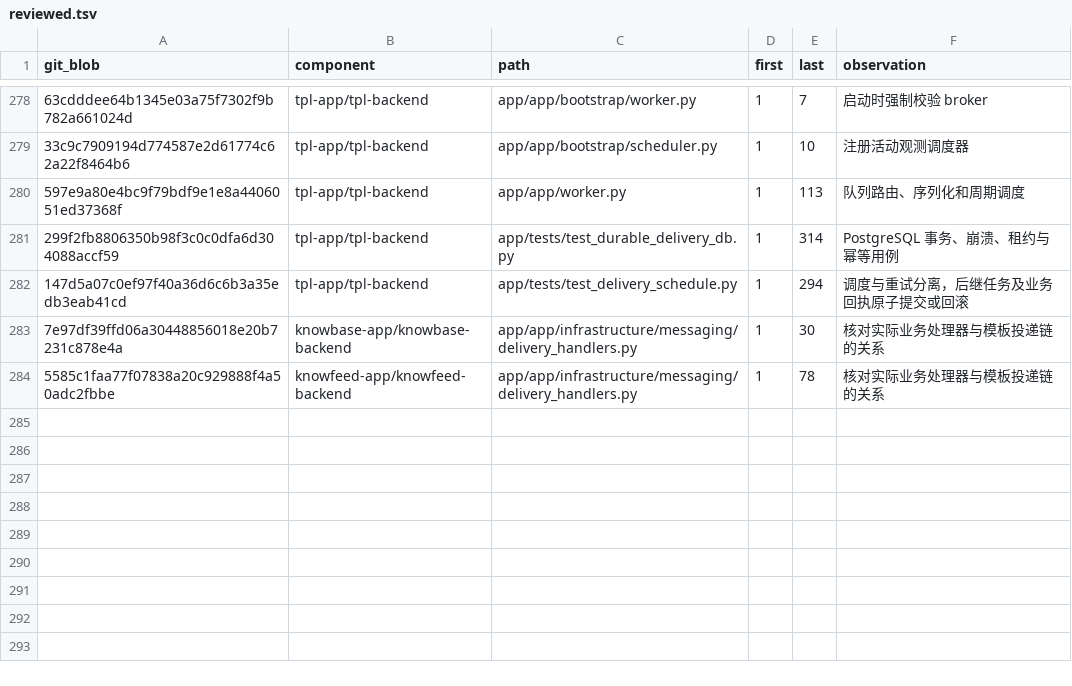
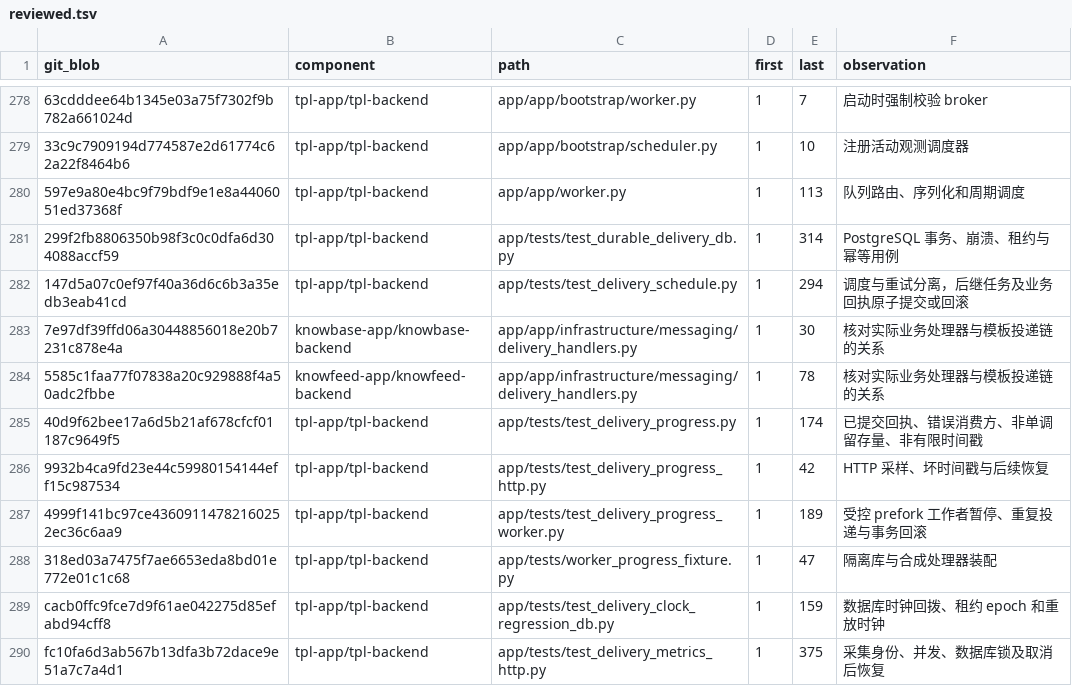
Before and after one commit to sunmoonlion/sunmoonun, a TSV file: scripts/results/2026-11-26-Luna十八组件逐行审查/reviewed.tsv, drawn as a sheet; only a part is shown, gaps mark what is left out; the diff names each change by its address in the sheet, - before the commit and + after, or states it on an @@ line.

```diff
--- a/scripts/results/2026-11-26-Luna十八组件逐行审查/reviewed.tsv
+++ b/scripts/results/2026-11-26-Luna十八组件逐行审查/reviewed.tsv
+row 285: 40d9f62bee17a6d5b21af678cfcf01187c9649f5 | tpl-app/tpl-backend | app/tests/test_delivery_progress.py | 1 | 174 | 已提交回执、错误消费方、非单调留存量、非有限时间戳
+row 286: 9932b4ca9fd23e44c59980154144eff15c987534 | tpl-app/tpl-backend | app/tests/test_delivery_progress_http.py | 1 | 42 | HTTP 采样、坏时间戳与后续恢复
+row 287: 4999f141bc97ce43609114782160252ec36c6aa9 | tpl-app/tpl-backend | app/tests/test_delivery_progress_worker.py | 1 | 189 | 受控 prefork 工作者暂停、重复投递与事务回滚
+row 288: 318ed03a7475f7ae6653eda8bd01e772e01c1c68 | tpl-app/tpl-backend | app/tests/worker_progress_fixture.py | 1 | 47 | 隔离库与合成处理器装配
+row 289: cacb0ffc9fce7d9f61ae042275d85efabd94cff8 | tpl-app/tpl-backend | app/tests/test_delivery_clock_regression_db.py | 1 | 159 | 数据库时钟回拨、租约 epoch 和重放时钟
+row 290: fc10fa6d3ab567b13dfa3b72dace9e51a7c7a4d1 | tpl-app/tpl-backend | app/tests/test_delivery_metrics_http.py | 1 | 375 | 采集身份、并发、数据库锁及取消后恢复
```
Also changed, not shown: 2 other files.
